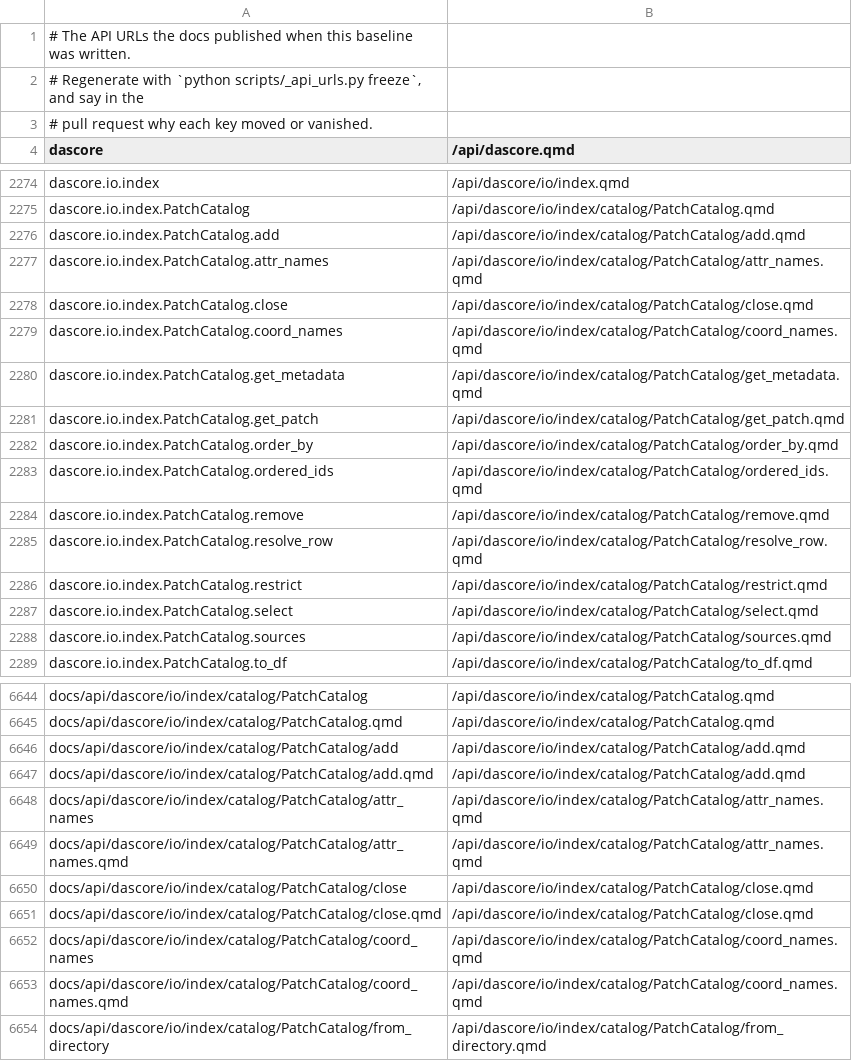
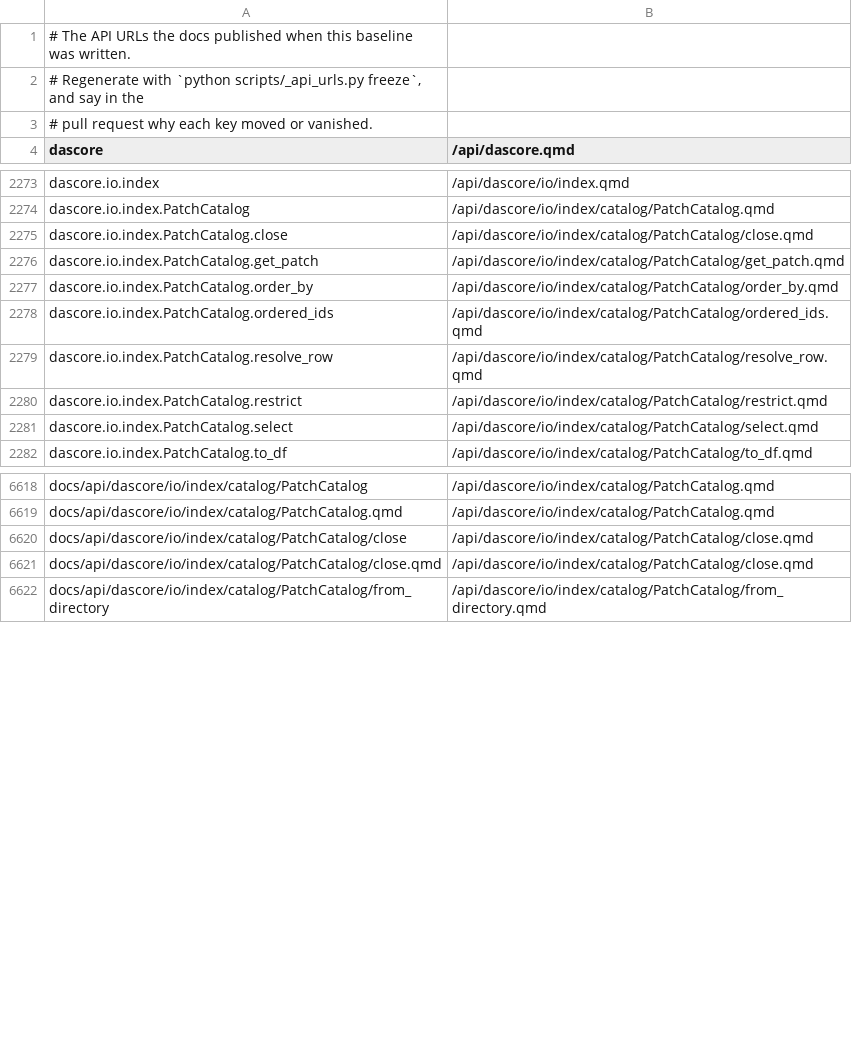
Before and after one commit to DASDAE/dascore, a TSV file: scripts/_baselines/api_urls.tsv, drawn as a sheet; only a part is shown, gaps mark what is left out; the diff covers the shown part only.

Commit message:
Delete the dev-only code nothing calls
An architecture review of dev looked for definitions with no production
caller. This removes the subset that never shipped: every name here was
added on dev after v0.1.21, so nothing written against a release can
import it. Names the last release did publish are left alone, dead or
not; they need a deprecation cycle, not a sweep.

Removed: the _saturate_time family in utils/time; _spool_up;
PatchSummary.dim_tuple; LocalH5Reader and _RemoteH5Writer._abort;
config_attr with its descriptor; and seven PatchCatalog methods that
only their own tests called.

Four branches that cannot be taken go with them. Spool.update looked up
an `index` method on the file's formatter, which no FiberIO defines and
which was never in the formal method list. build_coord_clause carried a
None kind key and a guard for it, but _range_bounds raises before it can
return that kind. DBDirectoryIndexer.ext was annotated and read but
never assigned.

DBDirectoryIndexer.index_map_dir becomes a property, which is what the
one-field-one-class config descriptor was doing by hand.

Tests for the deleted names go with them. Two that read a deleted name
while covering surviving behavior were rewritten against it: the
scan/patch summary comparison reads dims, and writer abort idempotence
runs against the public abort(). The API URL baseline drops the 46 rows
for pages that no longer exist.

```diff
--- a/scripts/_baselines/api_urls.tsv
+++ b/scripts/_baselines/api_urls.tsv
@@ -2275,7 +2274,3 @@ dascore.io.index	/api/dascore/io/index.qmd
 dascore.io.index.PatchCatalog	/api/dascore/io/index/catalog/PatchCatalog.qmd
-dascore.io.index.PatchCatalog.add	/api/dascore/io/index/catalog/PatchCatalog/add.qmd
-dascore.io.index.PatchCatalog.attr_names	/api/dascore/io/index/catalog/PatchCatalog/attr_names.qmd
 dascore.io.index.PatchCatalog.close	/api/dascore/io/index/catalog/PatchCatalog/close.qmd
-dascore.io.index.PatchCatalog.coord_names	/api/dascore/io/index/catalog/PatchCatalog/coord_names.qmd
-dascore.io.index.PatchCatalog.get_metadata	/api/dascore/io/index/catalog/PatchCatalog/get_metadata.qmd
 dascore.io.index.PatchCatalog.get_patch	/api/dascore/io/index/catalog/PatchCatalog/get_patch.qmd
@@ -2283,3 +2278,2 @@ dascore.io.index.PatchCatalog.order_by	/api/dascore/io/index/catalog/PatchCatalo
 dascore.io.index.PatchCatalog.ordered_ids	/api/dascore/io/index/catalog/PatchCatalog/ordered_ids.qmd
-dascore.io.index.PatchCatalog.remove	/api/dascore/io/index/catalog/PatchCatalog/remove.qmd
 dascore.io.index.PatchCatalog.resolve_row	/api/dascore/io/index/catalog/PatchCatalog/resolve_row.qmd
@@ -2287,3 +2281,2 @@ dascore.io.index.PatchCatalog.restrict	/api/dascore/io/index/catalog/PatchCatalo
 dascore.io.index.PatchCatalog.select	/api/dascore/io/index/catalog/PatchCatalog/select.qmd
-dascore.io.index.PatchCatalog.sources	/api/dascore/io/index/catalog/PatchCatalog/sources.qmd
 dascore.io.index.PatchCatalog.to_df	/api/dascore/io/index/catalog/PatchCatalog/to_df.qmd
@@ -6645,10 +6619,4 @@ docs/api/dascore/io/index/catalog/PatchCatalog	/api/dascore/io/index/catalog/Pat
 docs/api/dascore/io/index/catalog/PatchCatalog.qmd	/api/dascore/io/index/catalog/PatchCatalog.qmd
-docs/api/dascore/io/index/catalog/PatchCatalog/add	/api/dascore/io/index/catalog/PatchCatalog/add.qmd
-docs/api/dascore/io/index/catalog/PatchCatalog/add.qmd	/api/dascore/io/index/catalog/PatchCatalog/add.qmd
-docs/api/dascore/io/index/catalog/PatchCatalog/attr_names	/api/dascore/io/index/catalog/PatchCatalog/attr_names.qmd
-docs/api/dascore/io/index/catalog/PatchCatalog/attr_names.qmd	/api/dascore/io/index/catalog/PatchCatalog/attr_names.qmd
 docs/api/dascore/io/index/catalog/PatchCatalog/close	/api/dascore/io/index/catalog/PatchCatalog/close.qmd
 docs/api/dascore/io/index/catalog/PatchCatalog/close.qmd	/api/dascore/io/index/catalog/PatchCatalog/close.qmd
-docs/api/dascore/io/index/catalog/PatchCatalog/coord_names	/api/dascore/io/index/catalog/PatchCatalog/coord_names.qmd
-docs/api/dascore/io/index/catalog/PatchCatalog/coord_names.qmd	/api/dascore/io/index/catalog/PatchCatalog/coord_names.qmd
 docs/api/dascore/io/index/catalog/PatchCatalog/from_directory	/api/dascore/io/index/catalog/PatchCatalog/from_directory.qmd
```
Also changed, not shown: 34 removed rows elsewhere in this file, 17 other files.
